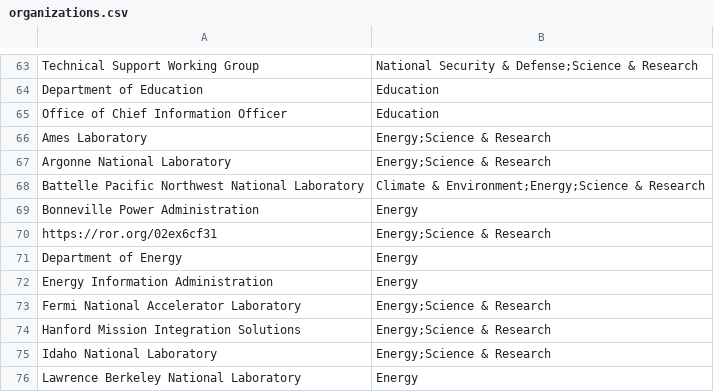
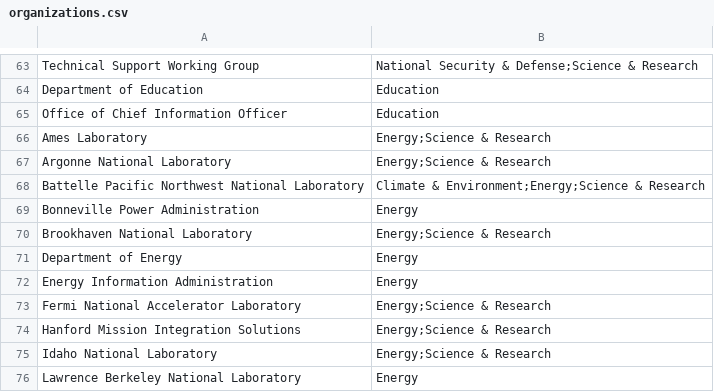
Before and after one commit to datarescueproject/portal, a CSV file: data/baserow/organizations.csv, drawn as a sheet; only a part is shown, gaps mark what is left out.

```diff
--- a/data/baserow/organizations.csv
+++ b/data/baserow/organizations.csv
@@ -69,3 +69,3 @@ Battelle Pacific Northwest National Laboratory,Climate & Environment;Energy;Scie
 Bonneville Power Administration,Energy
-https://ror.org/02ex6cf31,Energy;Science & Research
+Brookhaven National Laboratory,Energy;Science & Research
 Department of Energy,Energy
```
